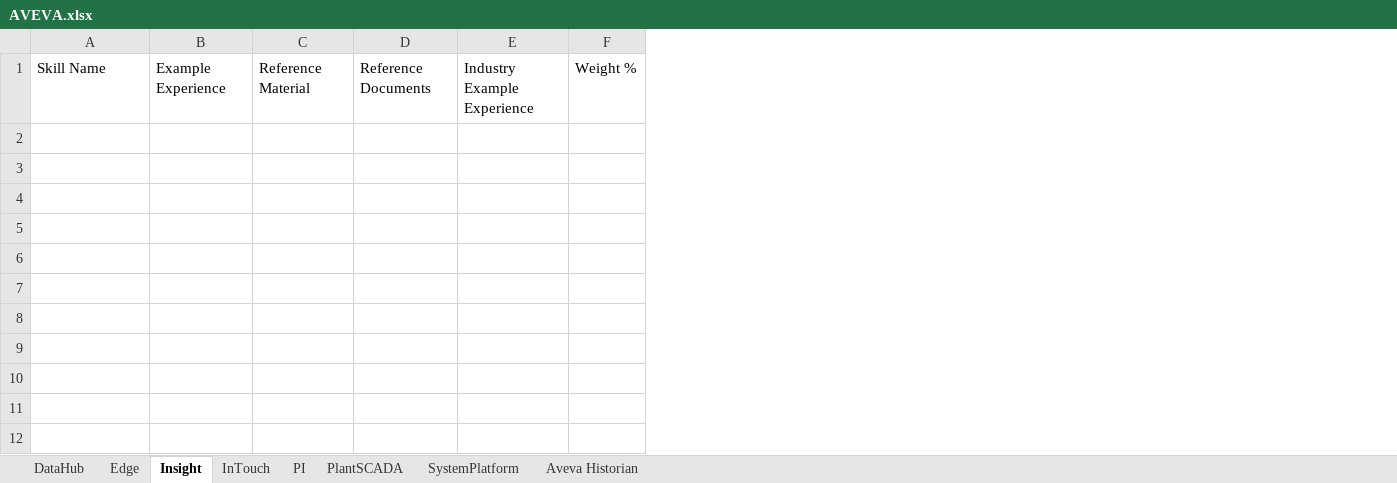
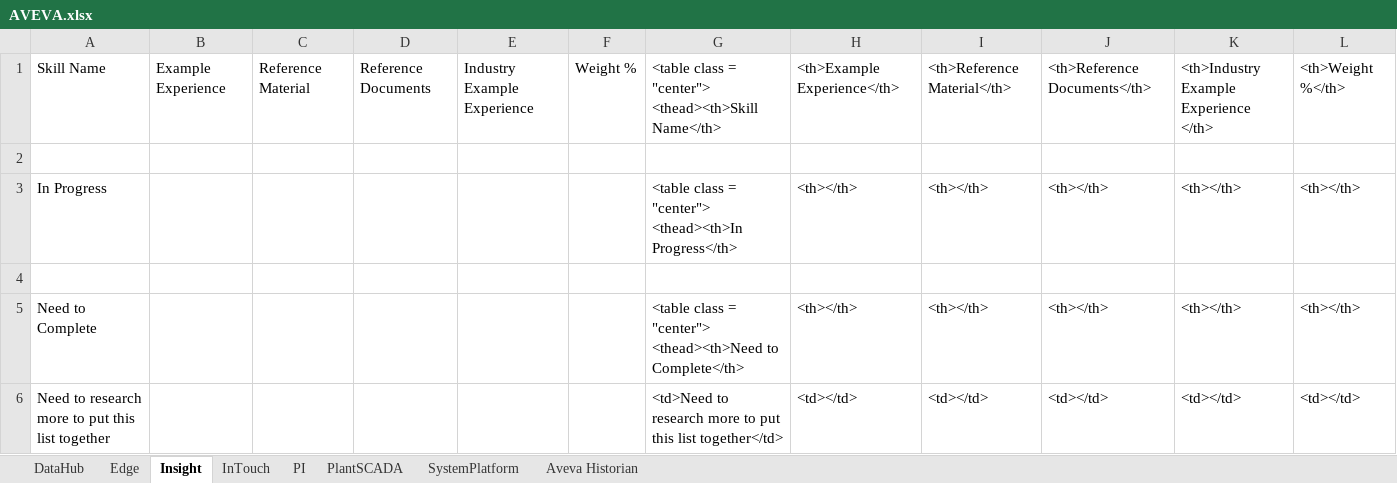
Before and after one commit to Olethrus/Olethrus.github.io, an Excel workbook: Excel Data/AVEVA.xlsx, sheet Insight, drawn as a sheet; values as stored, in another font and other column widths than the file's, no borders; ↵ is a line break in a cell; the diff names each change by its address in the sheet, - before the commit and + after, or states it on an @@ line.

Commit message:
Update skills from excel more to come

```diff
--- a/Excel Data/AVEVA.xlsx (sheet Insight)
+++ b/Excel Data/AVEVA.xlsx (sheet Insight)
+column G, row 1: <table class = "center"> ↵ <thead><th>Skill Name</th>
+column H, row 1: <th>Example Experience</th>
+column I, row 1: <th>Reference Material</th>
+column J, row 1: <th>Reference Documents</th>
+column K, row 1: <th>Industry Example Experience </th>
+column L, row 1: <th>Weight %</th>
+row 2: (empty)
+row 3: In Progress |  |  |  |  |  | <table class = "center"> ↵ <thead><th>In Progress</th> | <th></th> | <th></th> | <th></th> | <th></th> | <th></th>
+row 4: (empty)
+row 5: Need to Complete |  |  |  |  |  | <table class = "center"> ↵ <thead><th>Need to Complete</th> | <th></th> | <th></th> | <th></th> | <th></th> | <th></th>
+row 6: Need to research more to put this list together |  |  |  |  |  | <td>Need to research more to put this list together</td> | <td></td> | <td></td> | <td></td> | <td></td> | <td></td>
```
Also changed, not shown: sheet InTouch, sheet PlantSCADA, sheet SystemPlatform, sheet PI, sheet Aveva Historian, sheet Edge, 1 more sheet, Excel Data/Ignition.xlsx, Excel Data/Misc.xlsx, 8 other files.
